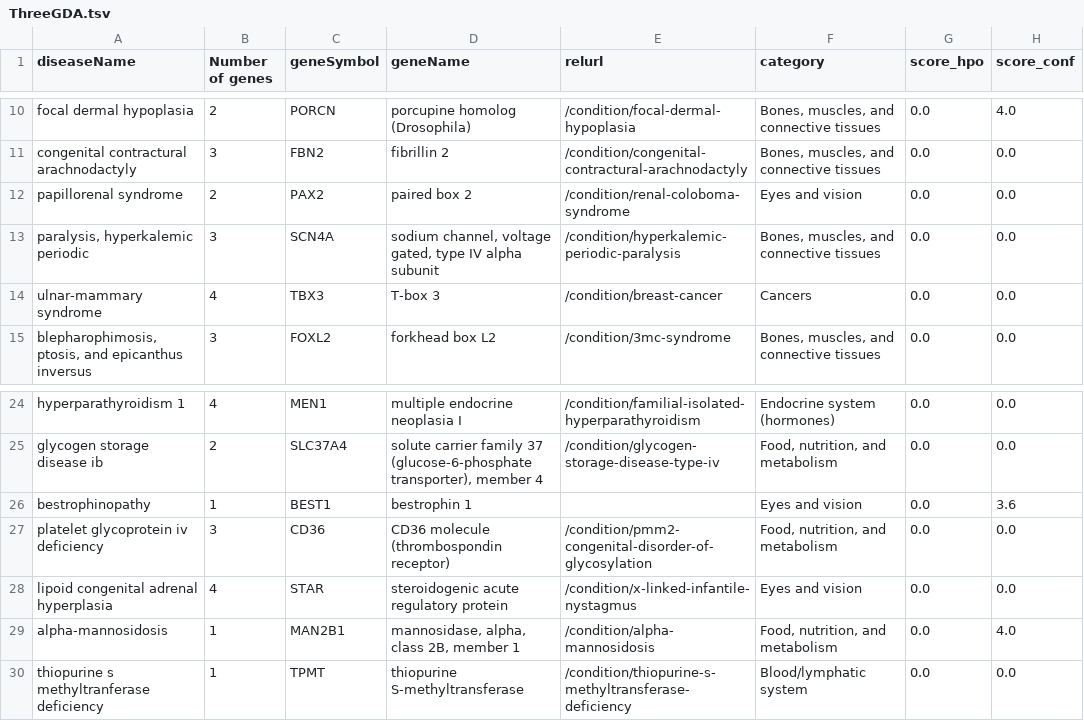
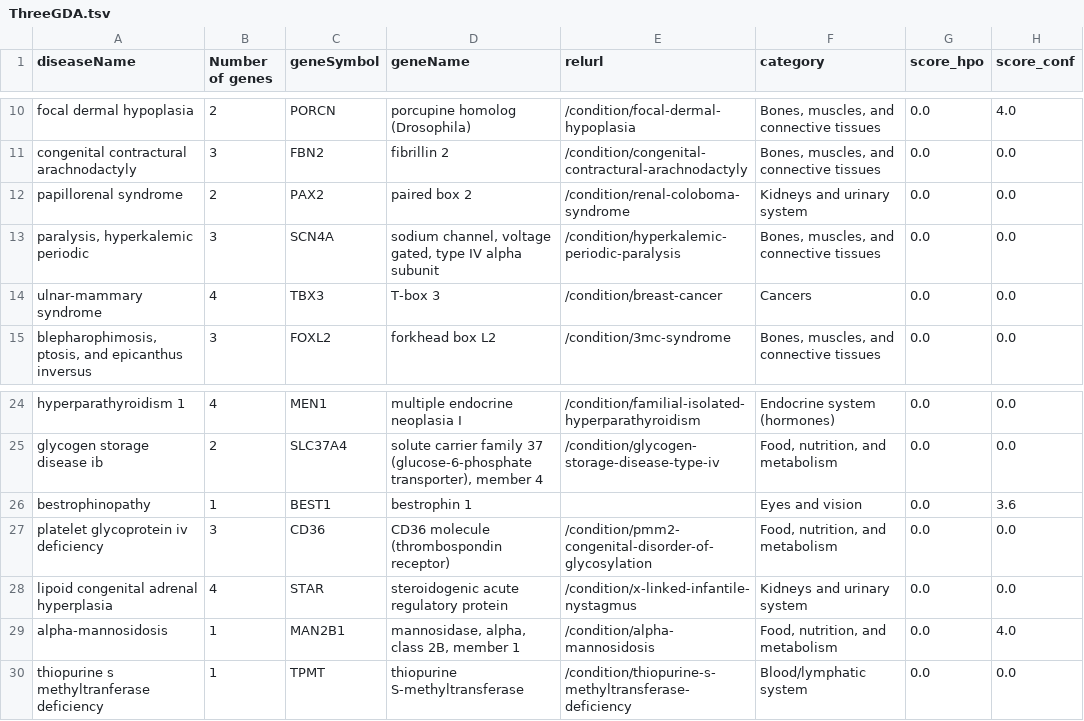
Before and after one commit to dbricare/genediseaselink, a TSV file: ThreeGDA.tsv, drawn as a sheet; only a part is shown, gaps mark what is left out; the diff names each change by its address in the sheet, - before the commit and + after, or states it on an @@ line.

```diff
--- a/ThreeGDA.tsv
+++ b/ThreeGDA.tsv
-F12 (category): Eyes and vision
+F12 (category): Kidneys and urinary system
-F28 (category): Eyes and vision
+F28 (category): Kidneys and urinary system
```
Also changed, not shown: 3 other files.
